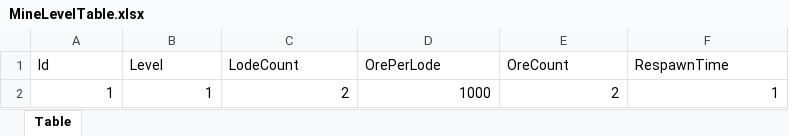
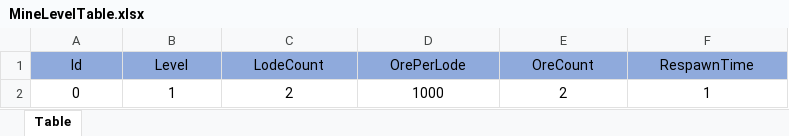
Before and after one commit to ChoHyeonSeong/FurryMine, an Excel workbook: FurryMine/Assets/Datas/MineLevelTable.xlsx, sheet Table, drawn as a sheet; values as stored, in another font and other column widths than the file's, no borders; the diff names each change by its address in the sheet, - before the commit and + after, or states it on an @@ line.

```diff
--- a/FurryMine/Assets/Datas/MineLevelTable.xlsx (sheet Table)
+++ b/FurryMine/Assets/Datas/MineLevelTable.xlsx (sheet Table)
@@ A1:F1 fill: none → #8FAADC, alignment: left → center @@
-A2 (Id): 1
+A2 (Id): 0
-A2:F2 alignment: right
+A2:F2 alignment: center
```
Also changed, not shown: 20 other files.
